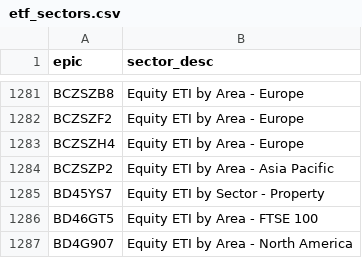
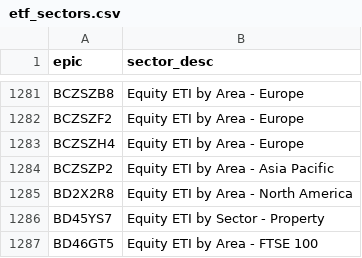
Before and after one commit to KqSMea8/picker, a CSV file: etf_sectors.csv, drawn as a sheet; only a part is shown, gaps mark what is left out; the shorter side is filled out with more unchanged rows.

```diff
--- a/etf_sectors.csv
+++ b/etf_sectors.csv
@@ -1284,2 +1284,3 @@ BCZSZH4,Equity ETI by Area - Europe
 BCZSZP2,Equity ETI by Area - Asia Pacific
+BD2X2R8,Equity ETI by Area - North America
 BD45YS7,Equity ETI by Sector - Property
```
Also changed, not shown: etf_details.csv, etfs.csv, 4 other files.
